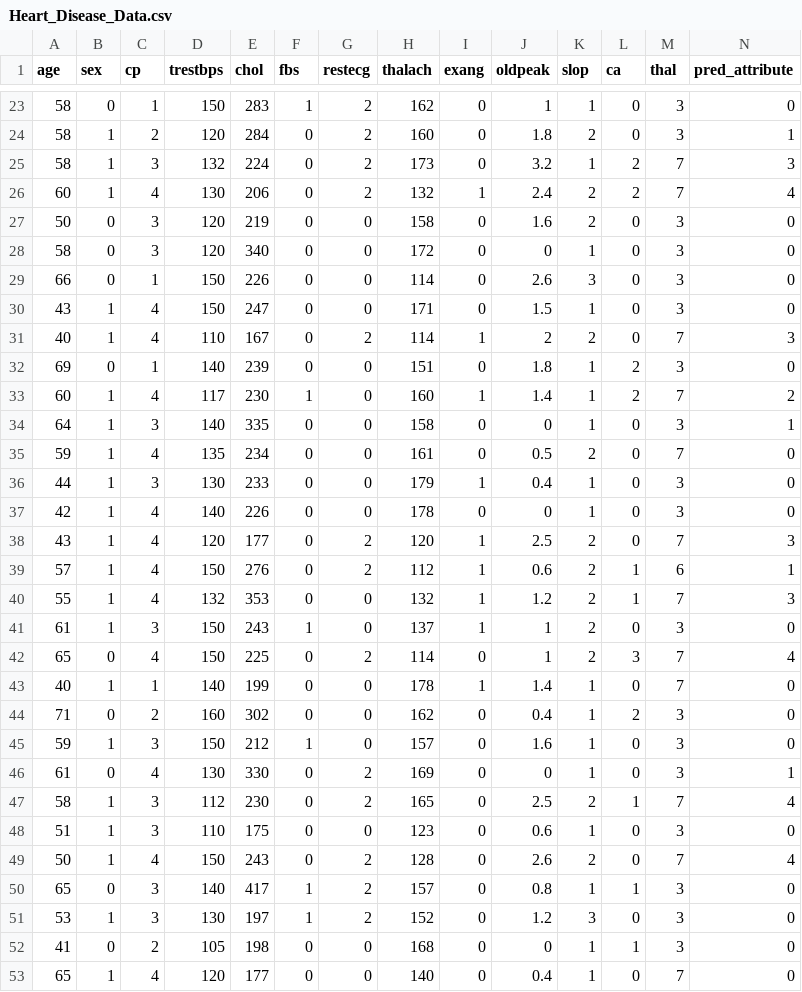
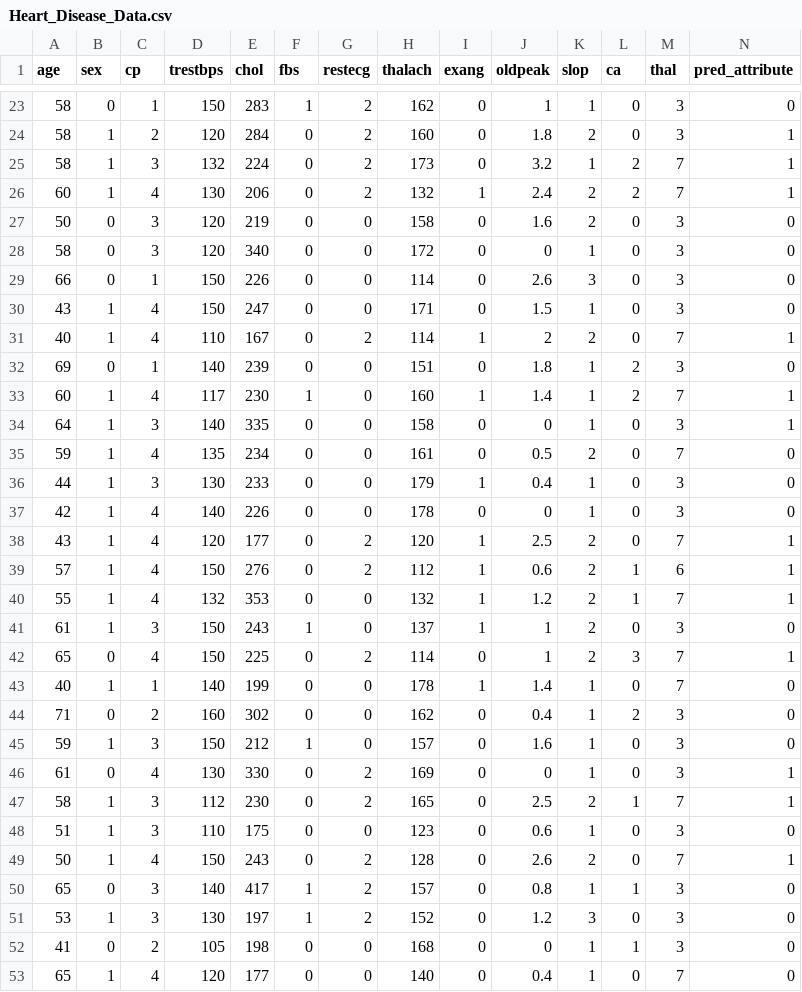
Before and after one commit to BlackHoleTeam-BHT/DoctorTech_AIServer, a CSV file: HeartAttack/dataset/Heart_Disease_Data.csv, drawn as a sheet; only a part is shown, gaps mark what is left out; the diff covers the shown part only.

```diff
--- a/HeartAttack/dataset/Heart_Disease_Data.csv
+++ b/HeartAttack/dataset/Heart_Disease_Data.csv
@@ -24,4 +24,4 @@ age,sex,cp,trestbps,chol,fbs,restecg,thalach,exang,oldpeak,slop,ca,thal,pred_att
 58,1,2,120,284,0,2,160,0,1.8,2,0,3,1
-58,1,3,132,224,0,2,173,0,3.2,1,2,7,3
-60,1,4,130,206,0,2,132,1,2.4,2,2,7,4
+58,1,3,132,224,0,2,173,0,3.2,1,2,7,1
+60,1,4,130,206,0,2,132,1,2.4,2,2,7,1
 50,0,3,120,219,0,0,158,0,1.6,2,0,3,0
@@ -30,5 +30,5 @@ age,sex,cp,trestbps,chol,fbs,restecg,thalach,exang,oldpeak,slop,ca,thal,pred_att
 43,1,4,150,247,0,0,171,0,1.5,1,0,3,0
-40,1,4,110,167,0,2,114,1,2,2,0,7,3
+40,1,4,110,167,0,2,114,1,2,2,0,7,1
 69,0,1,140,239,0,0,151,0,1.8,1,2,3,0
-60,1,4,117,230,1,0,160,1,1.4,1,2,7,2
+60,1,4,117,230,1,0,160,1,1.4,1,2,7,1
 64,1,3,140,335,0,0,158,0,0,1,0,3,1
@@ -37,7 +37,7 @@ age,sex,cp,trestbps,chol,fbs,restecg,thalach,exang,oldpeak,slop,ca,thal,pred_att
 42,1,4,140,226,0,0,178,0,0,1,0,3,0
-43,1,4,120,177,0,2,120,1,2.5,2,0,7,3
+43,1,4,120,177,0,2,120,1,2.5,2,0,7,1
 57,1,4,150,276,0,2,112,1,0.6,2,1,6,1
-55,1,4,132,353,0,0,132,1,1.2,2,1,7,3
+55,1,4,132,353,0,0,132,1,1.2,2,1,7,1
 61,1,3,150,243,1,0,137,1,1,2,0,3,0
-65,0,4,150,225,0,2,114,0,1,2,3,7,4
+65,0,4,150,225,0,2,114,0,1,2,3,7,1
 40,1,1,140,199,0,0,178,1,1.4,1,0,7,0
@@ -46,5 +46,5 @@ age,sex,cp,trestbps,chol,fbs,restecg,thalach,exang,oldpeak,slop,ca,thal,pred_att
 61,0,4,130,330,0,2,169,0,0,1,0,3,1
-58,1,3,112,230,0,2,165,0,2.5,2,1,7,4
+58,1,3,112,230,0,2,165,0,2.5,2,1,7,1
 51,1,3,110,175,0,0,123,0,0.6,1,0,3,0
-50,1,4,150,243,0,2,128,0,2.6,2,0,7,4
+50,1,4,150,243,0,2,128,0,2.6,2,0,7,1
 65,0,3,140,417,1,2,157,0,0.8,1,1,3,0
```
Also changed, not shown: 75 edited cells elsewhere in this file, 5 other files.
